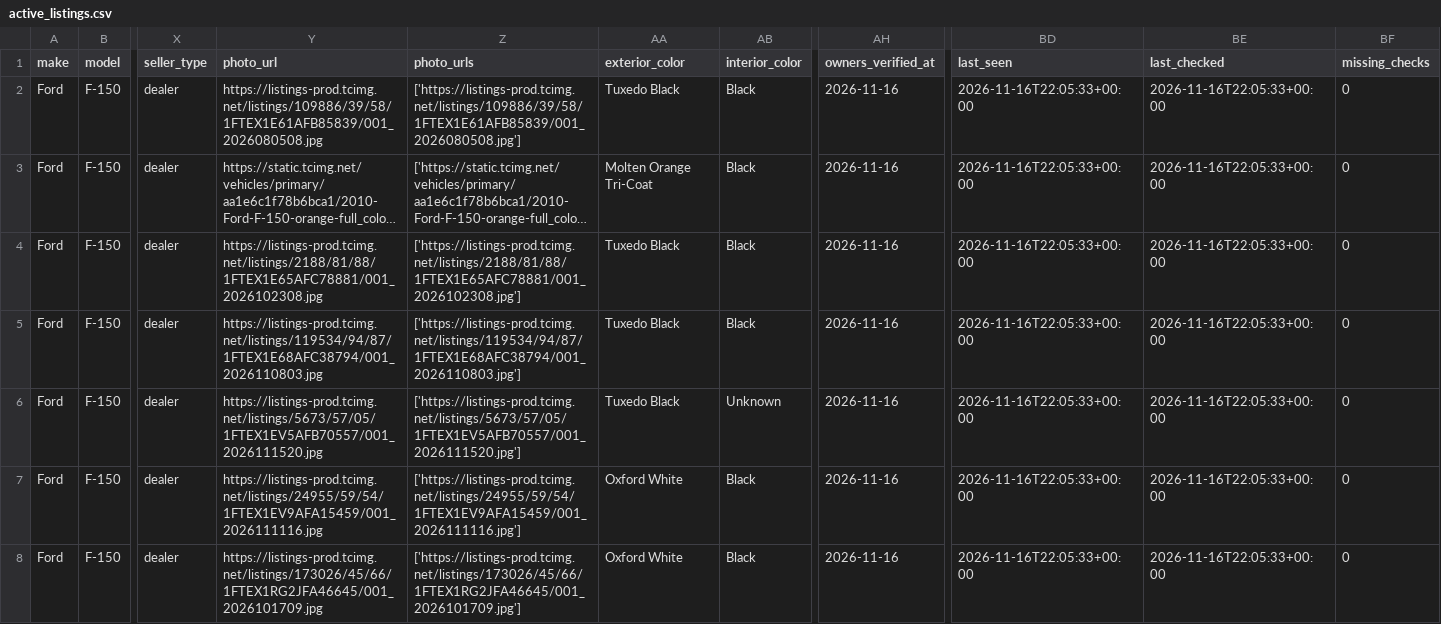
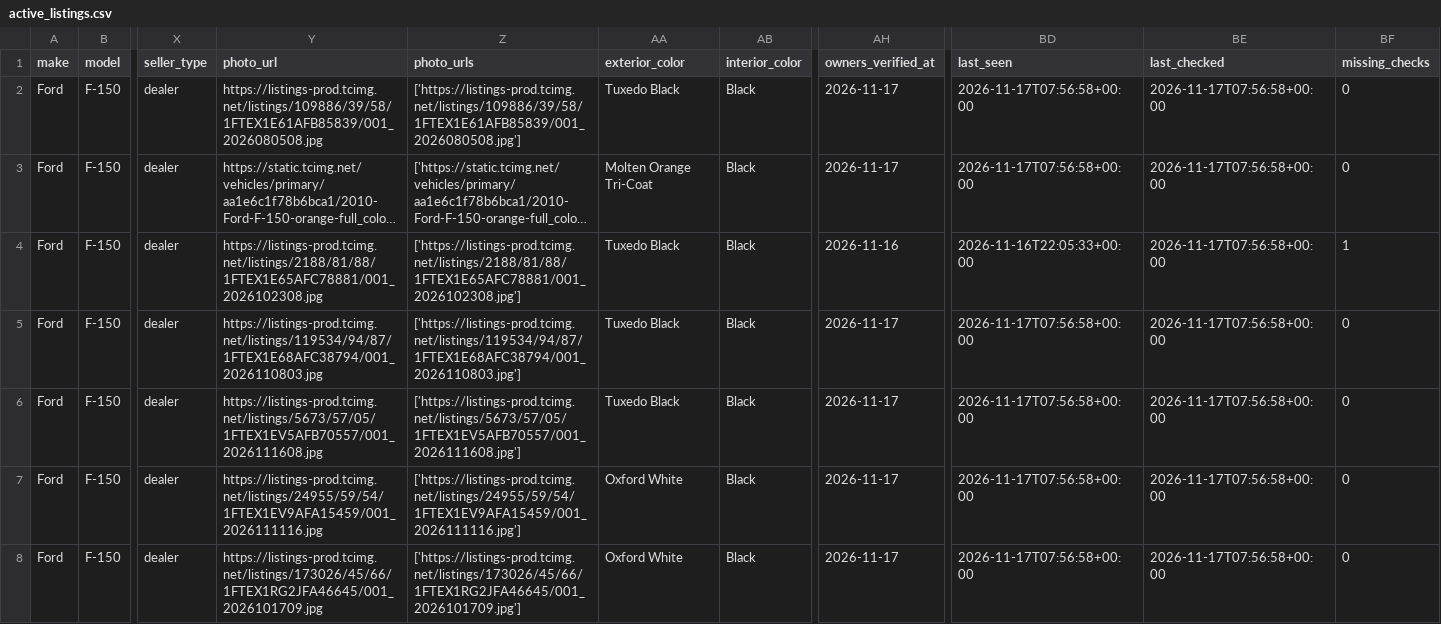
Before and after one commit to SHill1289/Cruiser-scout, a CSV file: data/active_listings.csv, drawn as a sheet; only a part is shown, gaps mark what is left out; long unchanged cells end in …; the diff covers the shown part only; the diff names each change by its address in the sheet, - before the commit and + after, or states it on an @@ line.

```diff
--- a/data/active_listings.csv
+++ b/data/active_listings.csv
-AH2:AH3 (owners_verified_at): 2026-11-16
+AH2:AH3 (owners_verified_at): 2026-11-17
-BD2:BD3 (last_seen): 2026-11-16T22:05:33+00:00
+BD2:BD3 (last_seen): 2026-11-17T07:56:58+00:00
-BE2:BE8 (last_checked): 2026-11-16T22:05:33+00:00
+BE2:BE8 (last_checked): 2026-11-17T07:56:58+00:00
-BF4 (missing_checks): 0
+BF4 (missing_checks): 1
-AH5:AH8 (owners_verified_at): 2026-11-16
+AH5:AH8 (owners_verified_at): 2026-11-17
-BD5:BD8 (last_seen): 2026-11-16T22:05:33+00:00
+BD5:BD8 (last_seen): 2026-11-17T07:56:58+00:00
-Y6 (photo_url): https://listings-prod.tcimg.net/listings/5673/57/05/1FTEX1EV5AFB70557/001_2026111520.jpg
+Y6 (photo_url): https://listings-prod.tcimg.net/listings/5673/57/05/1FTEX1EV5AFB70557/001_2026111608.jpg
-Z6 (photo_urls): ['https://listings-prod.tcimg.net/listings/5673/57/05/1FTEX1EV5AFB70557/001_2026111520.jpg']
+Z6 (photo_urls): ['https://listings-prod.tcimg.net/listings/5673/57/05/1FTEX1EV5AFB70557/001_2026111608.jpg']
-AB6 (interior_color): Unknown
+AB6 (interior_color): Black
```
Also changed, not shown: 105 edited cells elsewhere in this file, data/excluded_listings.csv, data/listings.csv, 9 other files.
